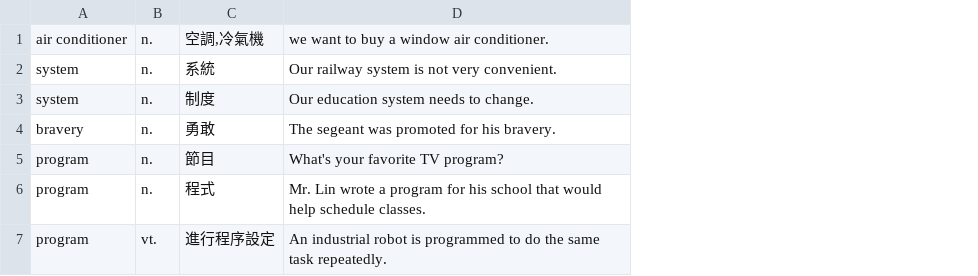
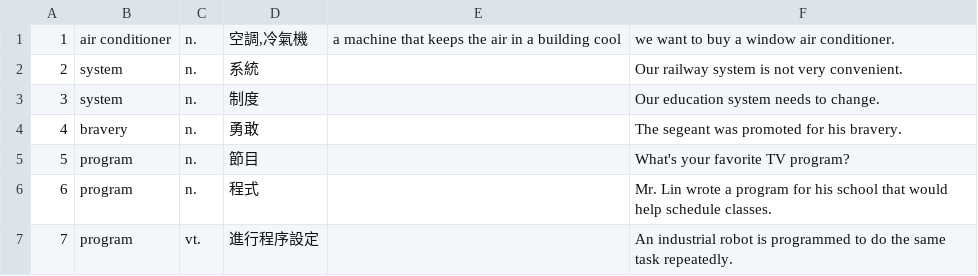
Before and after one commit to OEmiliatanO/Wordy, a CSV file: assets/words.csv, drawn as a sheet; the diff names each change by its address in the sheet, - before the commit and + after, or states it on an @@ line.

Commit message:
update the table of database.sql. add "meaning" column.

```diff
--- a/assets/words.csv
+++ b/assets/words.csv
+column A, rows 1-7: 1 | 2 | 3 | 4 | 5 | 6 | 7
+column E, row 1: a machine that keeps the air in a building cool
```
Also changed, not shown: 2 other files.
